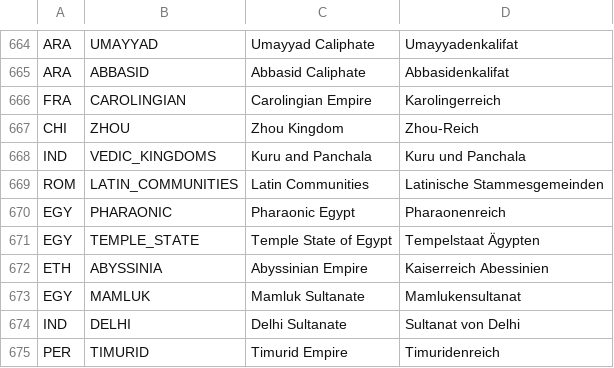
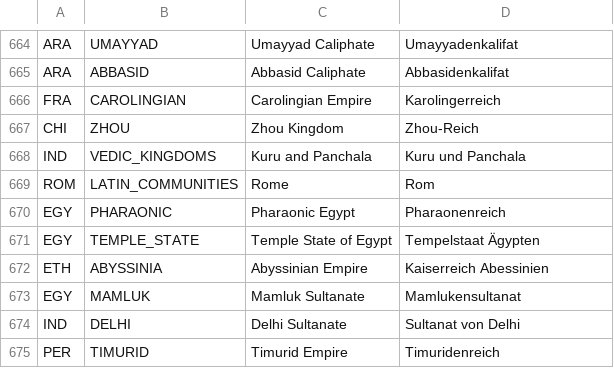
Before and after one commit to fabianmaurer/awakened-rfc, a CSV file: docs/CountryNames.csv, drawn as a sheet; only a part is shown, gaps mark what is left out.

```diff
--- a/docs/CountryNames.csv
+++ b/docs/CountryNames.csv
@@ -668,3 +668,3 @@ CHI,ZHOU,Zhou Kingdom,Zhou-Reich
 IND,VEDIC_KINGDOMS,Kuru and Panchala,Kuru und Panchala
-ROM,LATIN_COMMUNITIES,Latin Communities,Latinische Stammesgemeinden
+ROM,LATIN_COMMUNITIES,Rome,Rom
 EGY,PHARAONIC,Pharaonic Egypt,Pharaonenreich
```
Also changed, not shown: 48 other files.
